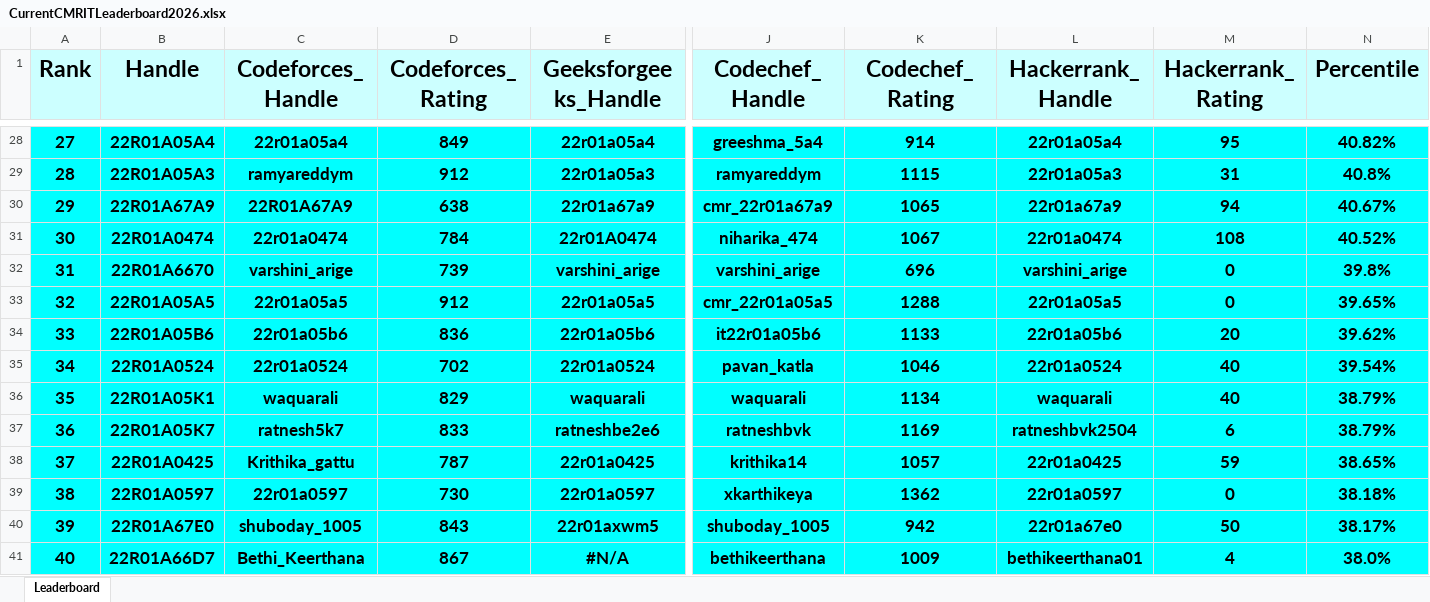
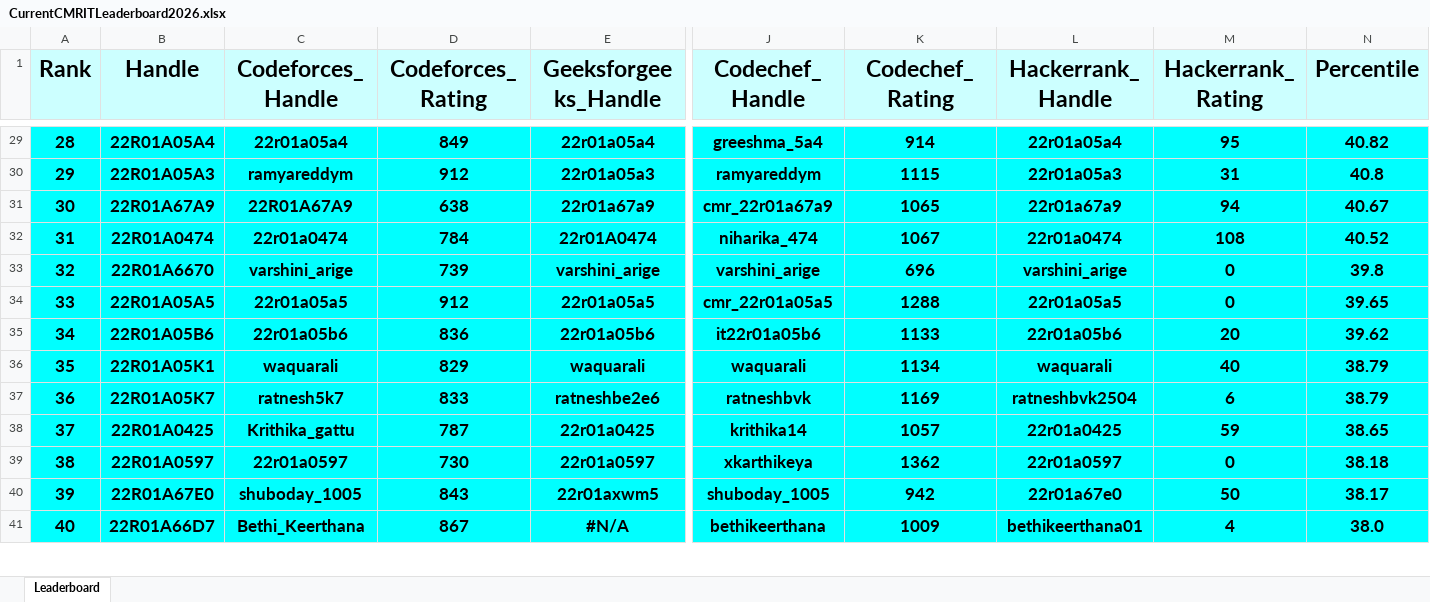
Before and after one commit to gabyah92/CMRIT2026Leaderboard, an Excel workbook: Leaderboards/CurrentCMRITLeaderboard2026.xlsx, sheet Leaderboard, drawn as a sheet; only a part is shown, gaps mark what is left out; values as stored, in another font and other column widths than the file's, no borders; removed rows and columns are numbered as before the commit, all else as after; rows hold the shown columns only; the diff covers the shown part only; the diff names each change by its address in the sheet, - before the commit and + after, or states it on an @@ line.

```diff
--- a/Leaderboards/CurrentCMRITLeaderboard2026.xlsx (sheet Leaderboard)
+++ b/Leaderboards/CurrentCMRITLeaderboard2026.xlsx (sheet Leaderboard)
@@ column A (Rank) renumbered between rows 16 and 605 @@
-N29 (Percentile): 40.82%
+N29 (Percentile): 40.82
-N30 (Percentile): 40.8%
+N30 (Percentile): 40.8
-N31 (Percentile): 40.67%
+N31 (Percentile): 40.67
-N32 (Percentile): 40.52%
+N32 (Percentile): 40.52
-N33 (Percentile): 39.8%
+N33 (Percentile): 39.8
-N34 (Percentile): 39.65%
+N34 (Percentile): 39.65
-N35 (Percentile): 39.62%
+N35 (Percentile): 39.62
-row 35: 34 | 22R01A0524 | 22r01a0524 | 702 | 22r01a0524 | pavan_katla | 1046 | 22r01a0524 | 40 | 39.54%
-N36:N37 (Percentile): 38.79%
+N36:N37 (Percentile): 38.79
-N38 (Percentile): 38.65%
+N38 (Percentile): 38.65
-N39 (Percentile): 38.18%
+N39 (Percentile): 38.18
-N40 (Percentile): 38.17%
+N40 (Percentile): 38.17
-N41 (Percentile): 38.0%
+N41 (Percentile): 38.0
```
Also changed, not shown: 9 added rows, 8 removed rows and 1114 edited cells elsewhere in this sheet.
